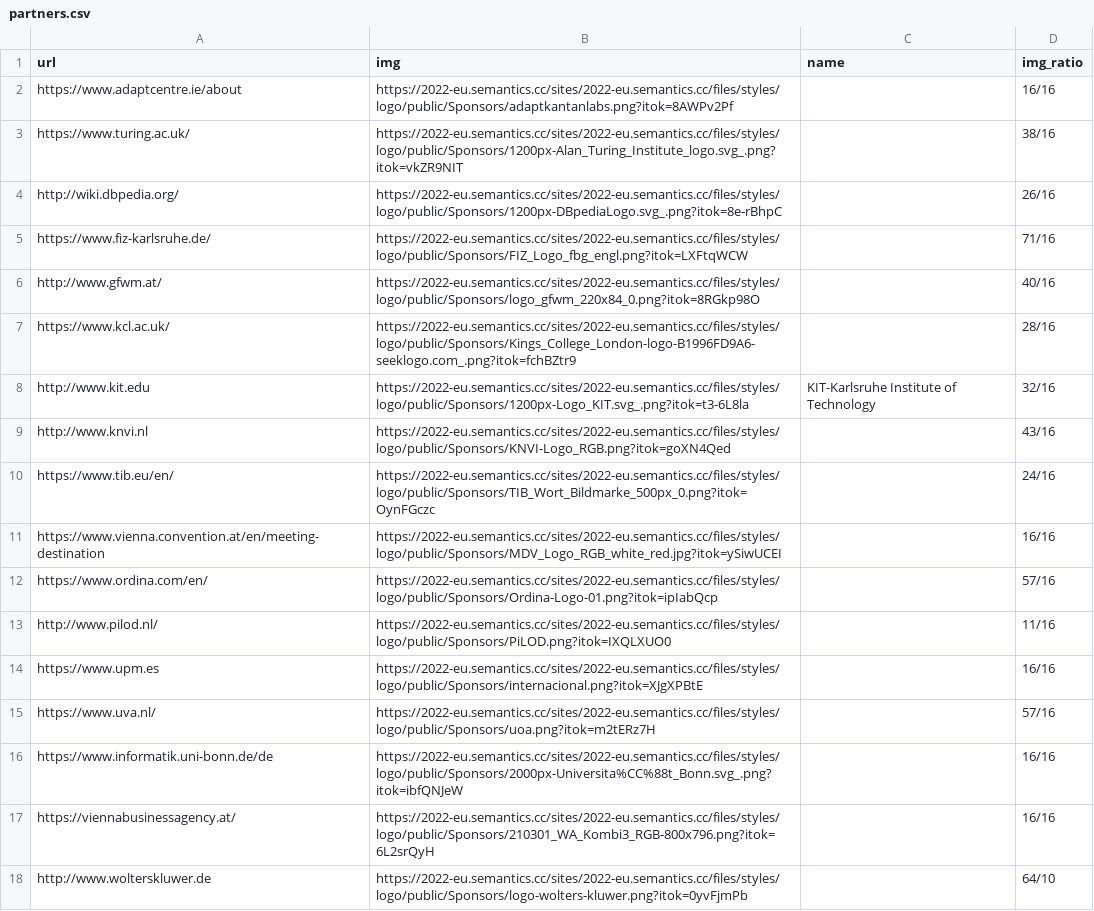
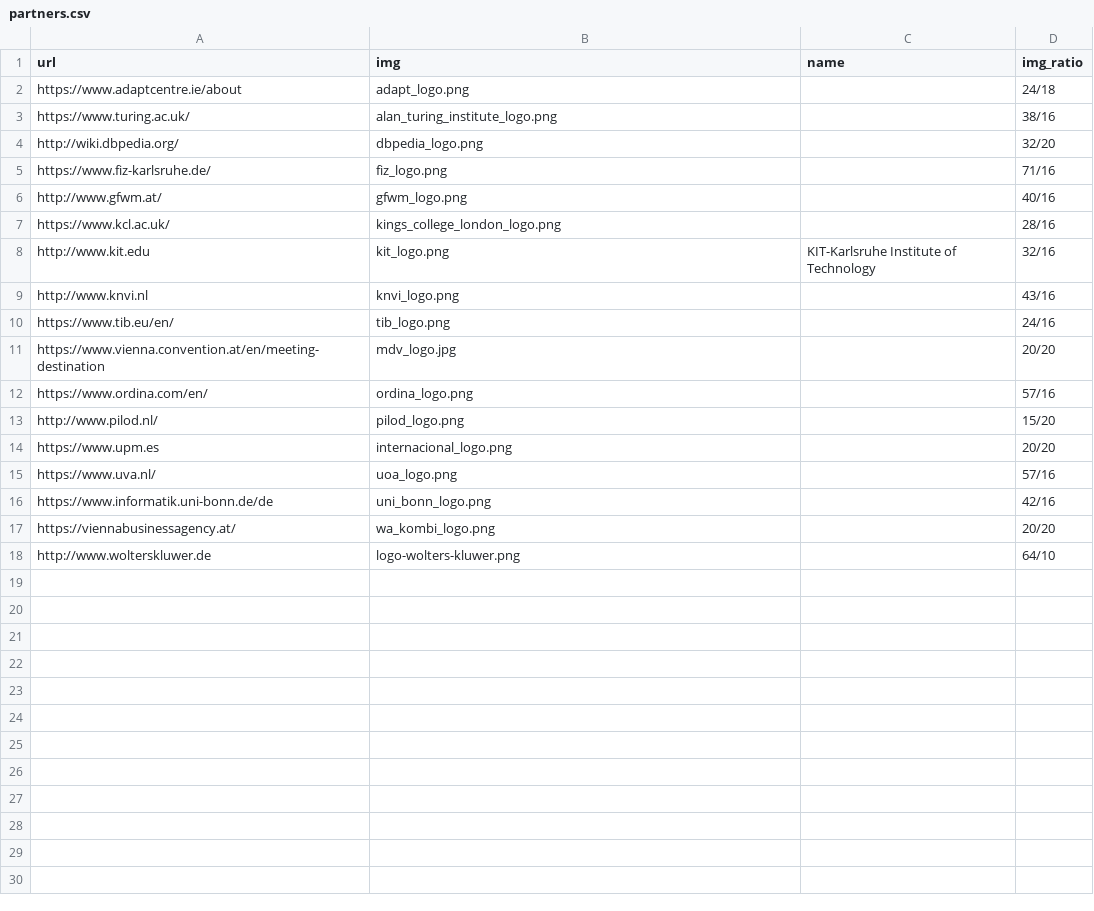
Before and after one commit to SEMANTiCS-org/semantics-org.github.io, a CSV file: content/partners.csv, drawn as a sheet.

Commit message:
partners orgs logos + footer credits + md fixes

```diff
--- a/content/partners.csv
+++ b/content/partners.csv
@@ -1,18 +1,18 @@
 url,img,name,img_ratio
-https://www.adaptcentre.ie/about,https://2022-eu.semantics.cc/sites/2022-eu.semantics.cc/files/styles/logo/public/Sponsors/adaptkantanlabs.png?itok=8AWPv2Pf,,16/16
-https://www.turing.ac.uk/,https://2022-eu.semantics.cc/sites/2022-eu.semantics.cc/files/styles/logo/public/Sponsors/1200px-Alan_Turing_Institute_logo.svg_.png?itok=vkZR9NIT,,38/16
-http://wiki.dbpedia.org/,https://2022-eu.semantics.cc/sites/2022-eu.semantics.cc/files/styles/logo/public/Sponsors/1200px-DBpediaLogo.svg_.png?itok=8e-rBhpC,,26/16
-https://www.fiz-karlsruhe.de/,https://2022-eu.semantics.cc/sites/2022-eu.semantics.cc/files/styles/logo/public/Sponsors/FIZ_Logo_fbg_engl.png?itok=LXFtqWCW,,71/16
-http://www.gfwm.at/,https://2022-eu.semantics.cc/sites/2022-eu.semantics.cc/files/styles/logo/public/Sponsors/logo_gfwm_220x84_0.png?itok=8RGkp98O,,40/16
-https://www.kcl.ac.uk/,https://2022-eu.semantics.cc/sites/2022-eu.semantics.cc/files/styles/logo/public/Sponsors/Kings_College_London-logo-B1996FD9A6-seeklogo.com_.png?itok=fchBZtr9,,28/16
-http://www.kit.edu,https://2022-eu.semantics.cc/sites/2022-eu.semantics.cc/files/styles/logo/public/Sponsors/1200px-Logo_KIT.svg_.png?itok=t3-6L8la, KIT-Karlsruhe Institute of Technology,32/16
-http://www.knvi.nl,https://2022-eu.semantics.cc/sites/2022-eu.semantics.cc/files/styles/logo/public/Sponsors/KNVI-Logo_RGB.png?itok=goXN4Qed,,43/16
-https://www.tib.eu/en/,https://2022-eu.semantics.cc/sites/2022-eu.semantics.cc/files/styles/logo/public/Sponsors/TIB_Wort_Bildmarke_500px_0.png?itok=OynFGczc,,24/16
-https://www.vienna.convention.at/en/meeting-destination,https://2022-eu.semantics.cc/sites/2022-eu.semantics.cc/files/styles/logo/public/Sponsors/MDV_Logo_RGB_white_red.jpg?itok=ySiwUCEI,,16/16
-https://www.ordina.com/en/,https://2022-eu.semantics.cc/sites/2022-eu.semantics.cc/files/styles/logo/public/Sponsors/Ordina-Logo-01.png?itok=ipIabQcp,,57/16
-http://www.pilod.nl/,https://2022-eu.semantics.cc/sites/2022-eu.semantics.cc/files/styles/logo/public/Sponsors/PiLOD.png?itok=IXQLXUO0,,11/16
-https://www.upm.es,https://2022-eu.semantics.cc/sites/2022-eu.semantics.cc/files/styles/logo/public/Sponsors/internacional.png?itok=XJgXPBtE,,16/16
-https://www.uva.nl/,https://2022-eu.semantics.cc/sites/2022-eu.semantics.cc/files/styles/logo/public/Sponsors/uoa.png?itok=m2tERz7H,,57/16
-https://www.informatik.uni-bonn.de/de,https://2022-eu.semantics.cc/sites/2022-eu.semantics.cc/files/styles/logo/public/Sponsors/2000px-Universita%CC%88t_Bonn.svg_.png?itok=ibfQNJeW,,16/16
-https://viennabusinessagency.at/,https://2022-eu.semantics.cc/sites/2022-eu.semantics.cc/files/styles/logo/public/Sponsors/210301_WA_Kombi3_RGB-800x796.png?itok=6L2srQyH,,16/16
-http://www.wolterskluwer.de,https://2022-eu.semantics.cc/sites/2022-eu.semantics.cc/files/styles/logo/public/Sponsors/logo-wolters-kluwer.png?itok=0yvFjmPb,,64/10
+https://www.adaptcentre.ie/about,adapt_logo.png,,24/18
+https://www.turing.ac.uk/,alan_turing_institute_logo.png,,38/16
+http://wiki.dbpedia.org/,dbpedia_logo.png,,32/20
+https://www.fiz-karlsruhe.de/,fiz_logo.png,,71/16
+http://www.gfwm.at/,gfwm_logo.png,,40/16
+https://www.kcl.ac.uk/,kings_college_london_logo.png,,28/16
+http://www.kit.edu,kit_logo.png,KIT-Karlsruhe Institute of Technology,32/16
+http://www.knvi.nl,knvi_logo.png,,43/16
+https://www.tib.eu/en/,tib_logo.png,,24/16
+https://www.vienna.convention.at/en/meeting-destination,mdv_logo.jpg,,20/20
+https://www.ordina.com/en/,ordina_logo.png,,57/16
+http://www.pilod.nl/,pilod_logo.png,,15/20
+https://www.upm.es,internacional_logo.png,,20/20
+https://www.uva.nl/,uoa_logo.png,,57/16
+https://www.informatik.uni-bonn.de/de,uni_bonn_logo.png,,42/16
+https://viennabusinessagency.at/,wa_kombi_logo.png,,20/20
+http://www.wolterskluwer.de,logo-wolters-kluwer.png,,64/10
```
Also changed, not shown: content/oc.csv, content/organizers.csv, 33 other files.
